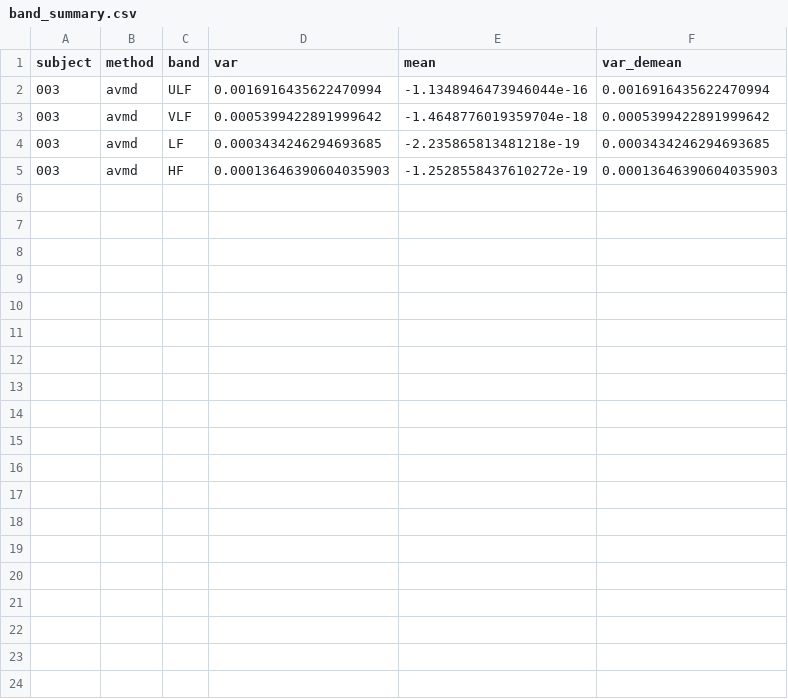
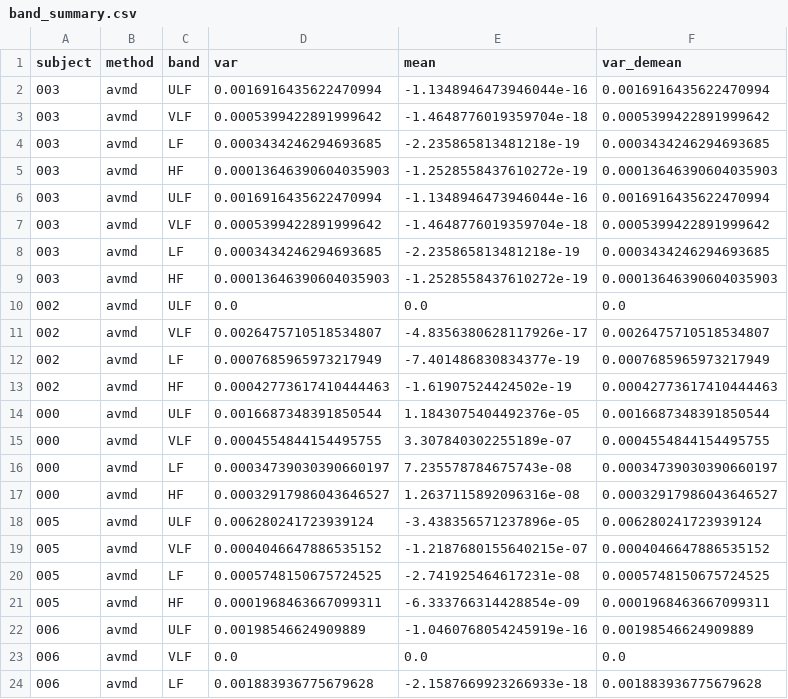
Before and after one commit to Anilcan159/hrv-realtime-thesis, a CSV file: hrv-project/data/plots/band_summary.csv, drawn as a sheet; only a part is shown; the diff covers the shown part only.

```diff
--- a/hrv-project/data/plots/band_summary.csv
+++ b/hrv-project/data/plots/band_summary.csv
@@ -5 +5,20 @@ subject,method,band,var,mean,var_demean
 003,avmd,HF,0.00013646390604035903,-1.2528558437610272e-19,0.00013646390604035903
+003,avmd,ULF,0.0016916435622470994,-1.1348946473946044e-16,0.0016916435622470994
+003,avmd,VLF,0.0005399422891999642,-1.4648776019359704e-18,0.0005399422891999642
+003,avmd,LF,0.0003434246294693685,-2.235865813481218e-19,0.0003434246294693685
+003,avmd,HF,0.00013646390604035903,-1.2528558437610272e-19,0.00013646390604035903
+002,avmd,ULF,0.0,0.0,0.0
+002,avmd,VLF,0.0026475710518534807,-4.8356380628117926e-17,0.0026475710518534807
+002,avmd,LF,0.0007685965973217949,-7.401486830834377e-19,0.0007685965973217949
+002,avmd,HF,0.00042773617410444463,-1.61907524424502e-19,0.00042773617410444463
+000,avmd,ULF,0.0016687348391850544,1.1843075404492376e-05,0.0016687348391850544
+000,avmd,VLF,0.0004554844154495755,3.307840302255189e-07,0.0004554844154495755
+000,avmd,LF,0.00034739030390660197,7.235578784675743e-08,0.00034739030390660197
+000,avmd,HF,0.00032917986043646527,1.2637115892096316e-08,0.00032917986043646527
+005,avmd,ULF,0.006280241723939124,-3.438356571237896e-05,0.006280241723939124
+005,avmd,VLF,0.0004046647886535152,-1.2187680155640215e-07,0.0004046647886535152
+005,avmd,LF,0.0005748150675724525,-2.741925464617231e-08,0.0005748150675724525
+005,avmd,HF,0.0001968463667099311,-6.333766314428854e-09,0.0001968463667099311
+006,avmd,ULF,0.00198546624909889,-1.0460768054245919e-16,0.00198546624909889
+006,avmd,VLF,0.0,0.0,0.0
+006,avmd,LF,0.001883936775679628,-2.1587669923266933e-18,0.001883936775679628
```
Also changed, not shown: 13 added rows elsewhere in this file, 14 other files.
